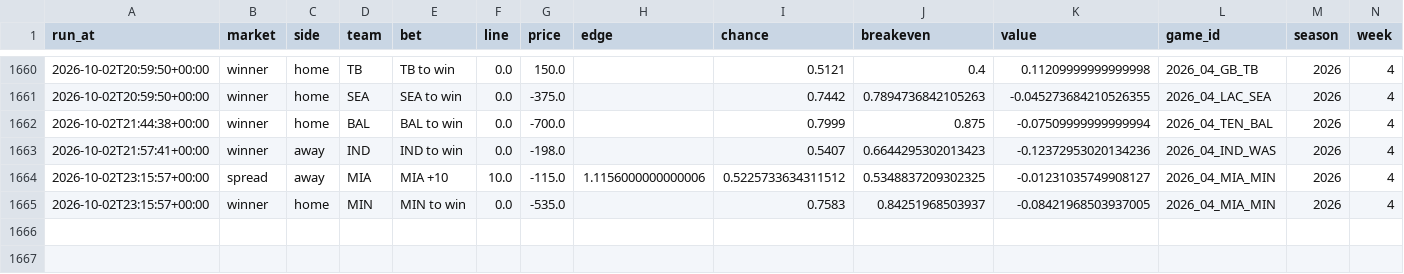
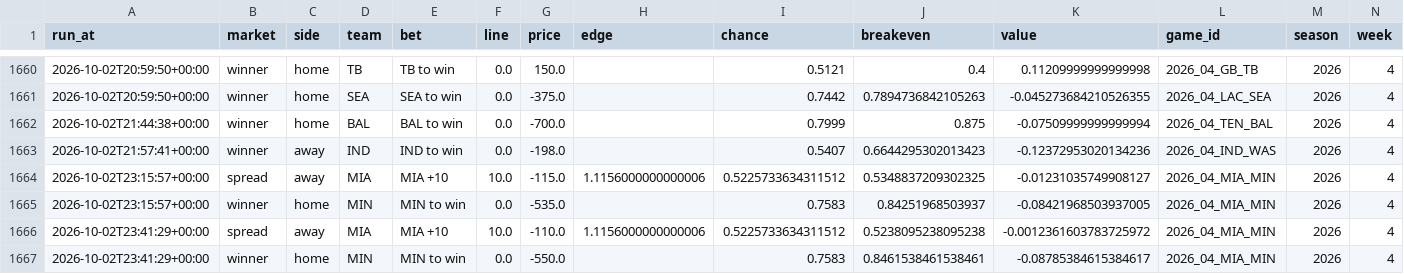
Before and after one commit to jferaz23/nfl-line-model, a CSV file: artifacts/tracker/picks_log.csv, drawn as a sheet; only a part is shown, gaps mark what is left out; rows hold the shown columns only; the diff names each change by its address in the sheet, - before the commit and + after, or states it on an @@ line.

```diff
--- a/artifacts/tracker/picks_log.csv
+++ b/artifacts/tracker/picks_log.csv
+row 1666: 2026-10-02T23:41:29+00:00 | spread | away | MIA | MIA +10 | 10.0 | -110.0 | 1.1156000000000006 | 0.5225733634311512 | 0.5238095238095238 | -0.0012361603783725972 | 2026_04_MIA_MIN | 2026 | 4
+row 1667: 2026-10-02T23:41:29+00:00 | winner | home | MIN | MIN to win | 0.0 | -550.0 |  | 0.7583 | 0.8461538461538461 | -0.08785384615384617 | 2026_04_MIA_MIN | 2026 | 4
```
Also changed, not shown: artifacts/kalshi/kalshi_nfl.csv, artifacts/lines/espn_lines.csv.
